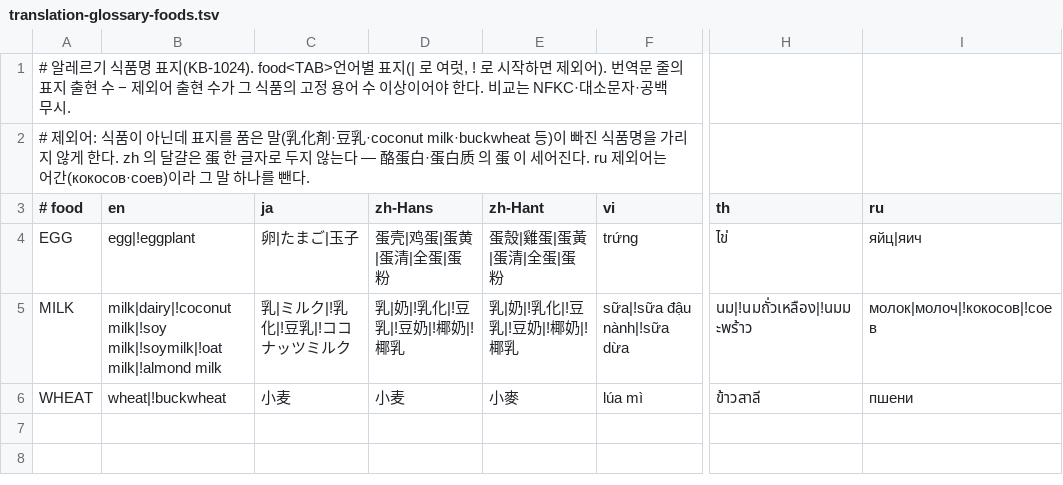
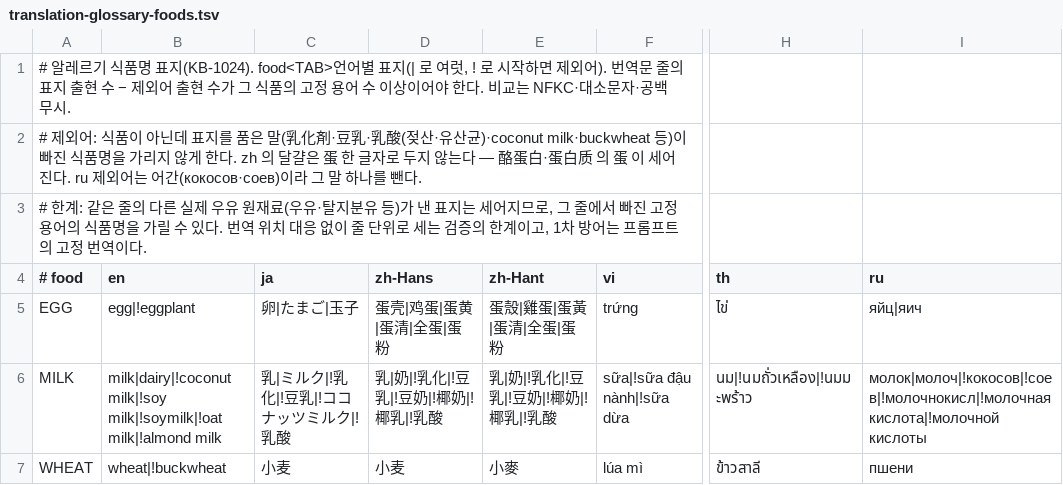
Before and after one commit to team-skyjs/kbap-server, a TSV file: common/src/main/resources/processed-food/translation-glossary-foods.tsv, drawn as a sheet; only a part is shown, gaps mark what is left out; addresses are those after the commit; rows hold the shown columns only; the diff names each change by its address in the sheet, - before the commit and + after, or states it on an @@ line.

```diff
--- a/common/src/main/resources/processed-food/translation-glossary-foods.tsv
+++ b/common/src/main/resources/processed-food/translation-glossary-foods.tsv
-A2 (# food): …剤·豆乳·coconut milk·buckwheat 등)이…
+A2 (# food): …剤·豆乳·乳酸(젖산·유산균)·coconut milk·buckwheat 등)이…
+row 3: # 한계: 같은 줄의 다른 실제 우유 원재료(우유·탈지분유 등)가 낸 표지는 세어지므로, 그 줄에서 빠진 고정 용어의 식품명을 가릴 수 있다. 번역 위치 대응 없이 줄 단위로 세는 검증의 한계이고, 1차 방어는 프롬프트의 고정 번역이다.
-C6 (ja): 乳|ミルク|!乳化|!豆乳|!ココナッツミルク
+C6 (ja): 乳|ミルク|!乳化|!豆乳|!ココナッツミルク|!乳酸
-D6 (zh-Hans): 乳|奶|!乳化|!豆乳|!豆奶|!椰奶|!椰乳
+D6 (zh-Hans): 乳|奶|!乳化|!豆乳|!豆奶|!椰奶|!椰乳|!乳酸
-E6 (zh-Hant): 乳|奶|!乳化|!豆乳|!豆奶|!椰奶|!椰乳
+E6 (zh-Hant): 乳|奶|!乳化|!豆乳|!豆奶|!椰奶|!椰乳|!乳酸
-I6 (ru): молок|молоч|!кокосов|!соев
+I6 (ru): молок|молоч|!кокосов|!соев|!молочнокисл|!молочная кислота|!молочной кислоты
```
Also changed, not shown: 1 other file.
